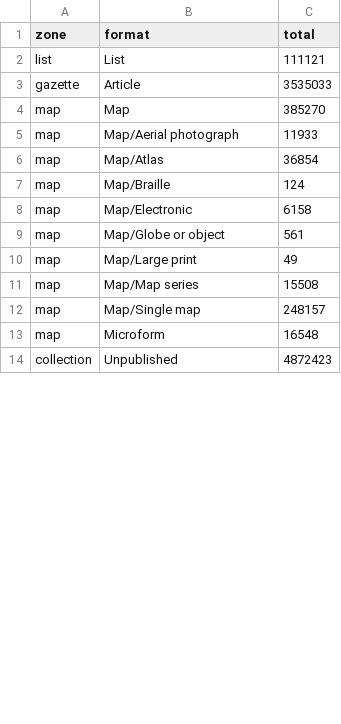
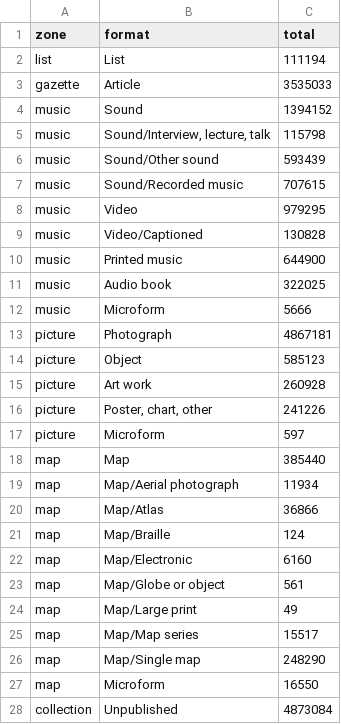
Before and after one commit to wragge/trove-zone-totals, a CSV file: data/trove-zone-formats.csv, drawn as a sheet; only a part is shown; the diff covers the shown part only.

```diff
--- a/data/trove-zone-formats.csv
+++ b/data/trove-zone-formats.csv
@@ -1,14 +1,28 @@
 zone,format,total
-list,List,111121
+list,List,111194
 gazette,Article,3535033
-map,Map,385270
-map,Map/Aerial photograph,11933
-map,Map/Atlas,36854
+music,Sound,1394152
+music,"Sound/Interview, lecture, talk",115798
+music,Sound/Other sound,593439
+music,Sound/Recorded music,707615
+music,Video,979295
+music,Video/Captioned,130828
+music,Printed music,644900
+music,Audio book,322025
+music,Microform,5666
+picture,Photograph,4867181
+picture,Object,585123
+picture,Art work,260928
+picture,"Poster, chart, other",241226
+picture,Microform,597
+map,Map,385440
+map,Map/Aerial photograph,11934
+map,Map/Atlas,36866
 map,Map/Braille,124
-map,Map/Electronic,6158
+map,Map/Electronic,6160
 map,Map/Globe or object,561
 map,Map/Large print,49
-map,Map/Map series,15508
-map,Map/Single map,248157
-map,Microform,16548
-collection,Unpublished,4872423
+map,Map/Map series,15517
+map,Map/Single map,248290
+map,Microform,16550
+collection,Unpublished,4873084
```
Also changed, not shown: 13 removed rows and 24 edited cells elsewhere in this file, data/trove-category-formats.csv, data/trove-category-totals.csv, 1 other file.
